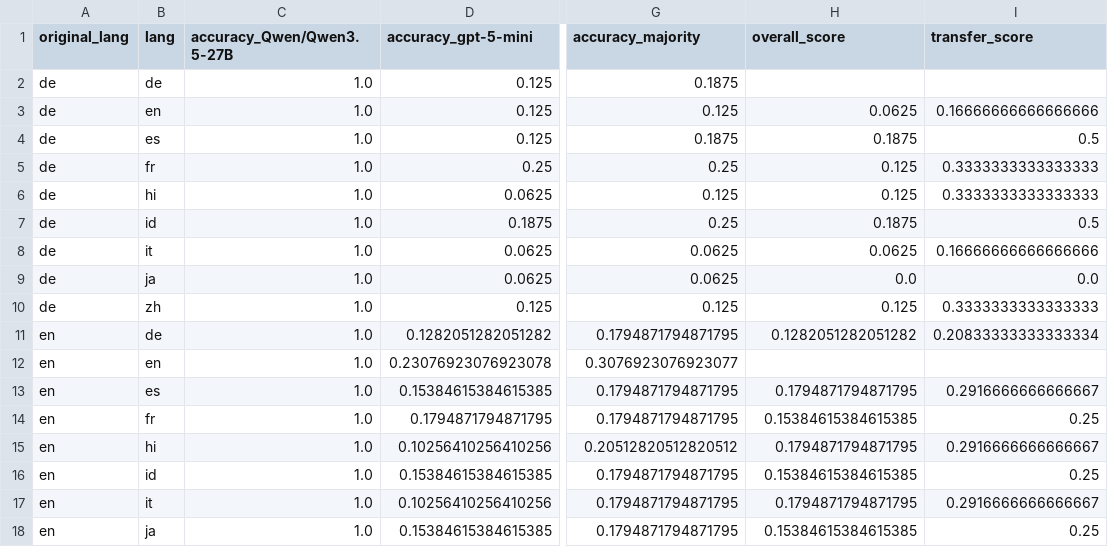
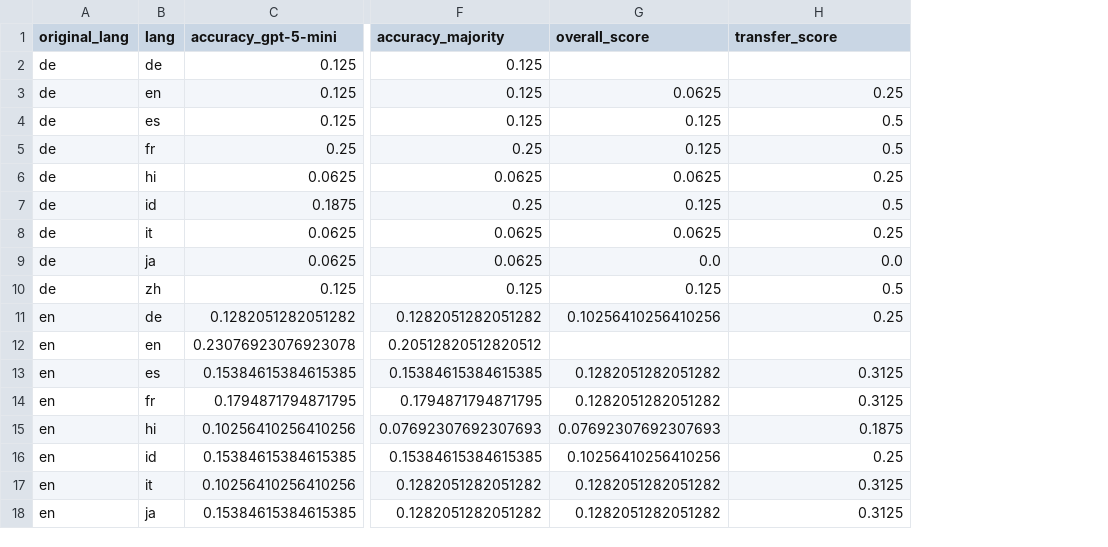
Before and after one commit to mattiaferrarini/multilingual-spectral-evolution, a CSV file: code/results/eclektic/Apertus-8B-Instruct-2509_judgments_per_pair.csv, drawn as a sheet; only a part is shown, gaps mark what is left out; removed rows and columns are numbered as before the commit, all else as after; the diff covers the shown part only; the diff names each change by its address in the sheet, - before the commit and + after, or states it on an @@ line.

```diff
--- a/code/results/eclektic/Apertus-8B-Instruct-2509_judgments_per_pair.csv
+++ b/code/results/eclektic/Apertus-8B-Instruct-2509_judgments_per_pair.csv
-column C (accuracy_Qwen/Qwen3.5-27B), rows 2-18: all 1.0
-F2 (accuracy_majority): 0.1875
+F2 (accuracy_majority): 0.125
-H3 (transfer_score): 0.16666666666666666
+H3 (transfer_score): 0.25
-F4 (accuracy_majority): 0.1875
+F4 (accuracy_majority): 0.125
-G4 (overall_score): 0.1875
+G4 (overall_score): 0.125
-H5 (transfer_score): 0.3333333333333333
+H5 (transfer_score): 0.5
-F6 (accuracy_majority): 0.125
+F6 (accuracy_majority): 0.0625
-G6 (overall_score): 0.125
+G6 (overall_score): 0.0625
-H6 (transfer_score): 0.3333333333333333
+H6 (transfer_score): 0.25
-G7 (overall_score): 0.1875
+G7 (overall_score): 0.125
-H8 (transfer_score): 0.16666666666666666
+H8 (transfer_score): 0.25
-H10 (transfer_score): 0.3333333333333333
+H10 (transfer_score): 0.5
-F11 (accuracy_majority): 0.1794871794871795
+F11 (accuracy_majority): 0.1282051282051282
-G11 (overall_score): 0.1282051282051282
+G11 (overall_score): 0.10256410256410256
-H11 (transfer_score): 0.20833333333333334
+H11 (transfer_score): 0.25
-F12 (accuracy_majority): 0.3076923076923077
+F12 (accuracy_majority): 0.20512820512820512
-F13 (accuracy_majority): 0.1794871794871795
+F13 (accuracy_majority): 0.15384615384615385
-G13 (overall_score): 0.1794871794871795
+G13 (overall_score): 0.1282051282051282
-H13 (transfer_score): 0.2916666666666667
+H13 (transfer_score): 0.3125
-G14 (overall_score): 0.15384615384615385
+G14 (overall_score): 0.1282051282051282
-H14 (transfer_score): 0.25
+H14 (transfer_score): 0.3125
-F15 (accuracy_majority): 0.20512820512820512
+F15 (accuracy_majority): 0.07692307692307693
-G15 (overall_score): 0.1794871794871795
+G15 (overall_score): 0.07692307692307693
-H15 (transfer_score): 0.2916666666666667
+H15 (transfer_score): 0.1875
-F16 (accuracy_majority): 0.1794871794871795
+F16 (accuracy_majority): 0.15384615384615385
-G16 (overall_score): 0.15384615384615385
+G16 (overall_score): 0.10256410256410256
-F17:F18 (accuracy_majority): 0.1794871794871795
+F17:F18 (accuracy_majority): 0.1282051282051282
-G17 (overall_score): 0.1794871794871795
+G17 (overall_score): 0.1282051282051282
-H17 (transfer_score): 0.2916666666666667
+H17 (transfer_score): 0.3125
-G18 (overall_score): 0.15384615384615385
+G18 (overall_score): 0.1282051282051282
-H18 (transfer_score): 0.25
+H18 (transfer_score): 0.3125
```
Also changed, not shown: 142 edited cells elsewhere in this file, code/results/eclektic/FuxiTranyu-8B-DPO_judgments_per_pair.csv, 34 other files.
